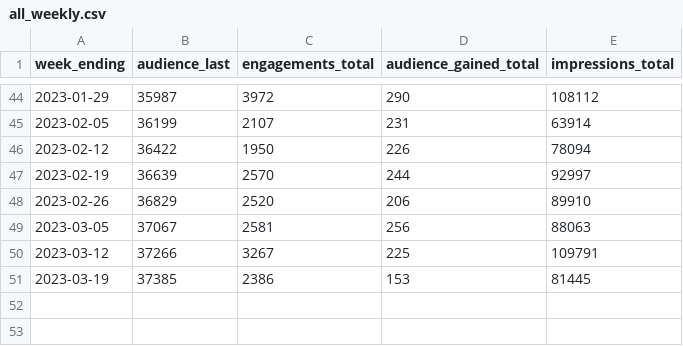
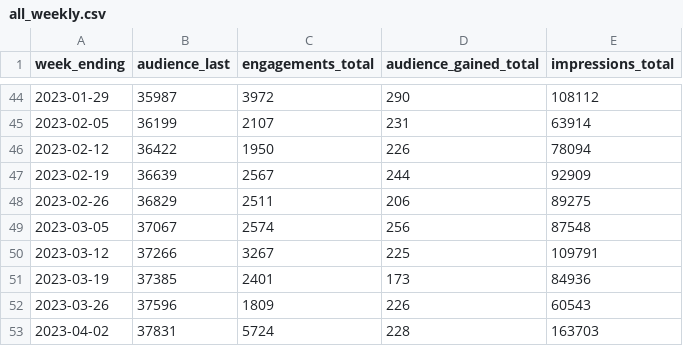
Before and after one commit to open-innovations/leeds-2023, a CSV file: docs/_data/metrics/social_media/all_weekly.csv, drawn as a sheet; only a part is shown, gaps mark what is left out.

```diff
--- a/docs/_data/metrics/social_media/all_weekly.csv
+++ b/docs/_data/metrics/social_media/all_weekly.csv
@@ -46,6 +46,8 @@ week_ending,audience_last,engagements_total,audience_gained_total,impressions_to
 2023-02-12,36422,1950,226,78094
-2023-02-19,36639,2570,244,92997
-2023-02-26,36829,2520,206,89910
-2023-03-05,37067,2581,256,88063
+2023-02-19,36639,2567,244,92909
+2023-02-26,36829,2511,206,89275
+2023-03-05,37067,2574,256,87548
 2023-03-12,37266,3267,225,109791
-2023-03-19,37385,2386,153,81445
+2023-03-19,37385,2401,173,84936
+2023-03-26,37596,1809,226,60543
+2023-04-02,37831,5724,228,163703
```
Also changed, not shown: data/metrics/social/facebook.csv, data/metrics/social/instagram.csv, 8 other files.
